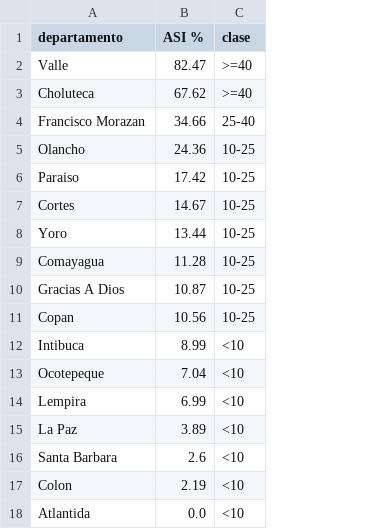
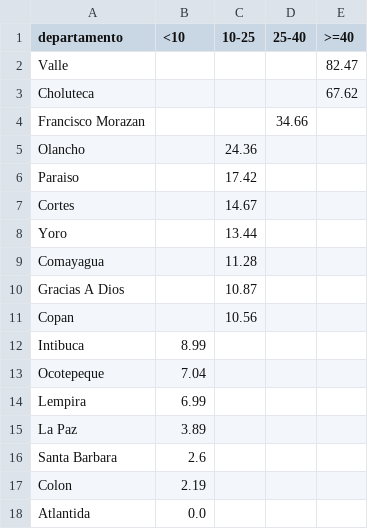
Before and after one commit to GabrielaLopezGutierrez/panel-agroclimatico-honduras, a CSV file: data/flourish/ranking_departamentos.csv, drawn as a sheet; removed rows and columns are numbered as before the commit, all else as after; the diff names each change by its address in the sheet, - before the commit and + after, or states it on an @@ line.

```diff
--- a/data/flourish/ranking_departamentos.csv
+++ b/data/flourish/ranking_departamentos.csv
-column C (clase), rows 2-18: >=40 | >=40 | 25-40 | 10-25 | 10-25 | 10-25 | 10-25 | 10-25 | 10-25 | 10-25 | <10 | <10 | <10 | <10 | <10 | <10 | <10
+column C (10-25), rows 5-11: 24.36 | 17.42 | 14.67 | 13.44 | 11.28 | 10.87 | 10.56
+column D (25-40), row 4: 34.66
+column E (>=40), rows 2-3: 82.47 | 67.62
-B1: ASI %
+B1: <10
-B2 (<10): 82.47
+B2 (<10): (empty)
-B3 (<10): 67.62
+B3 (<10): (empty)
-B4 (<10): 34.66
+B4 (<10): (empty)
-B5 (<10): 24.36
+B5 (<10): (empty)
-B6 (<10): 17.42
+B6 (<10): (empty)
-B7 (<10): 14.67
+B7 (<10): (empty)
-B8 (<10): 13.44
+B8 (<10): (empty)
-B9 (<10): 11.28
+B9 (<10): (empty)
-B10 (<10): 10.87
+B10 (<10): (empty)
-B11 (<10): 10.56
+B11 (<10): (empty)
```
Also changed, not shown: data/flourish/lluvia_anomalia.csv, data/flourish/ranking_municipios.csv, 3 other files.
